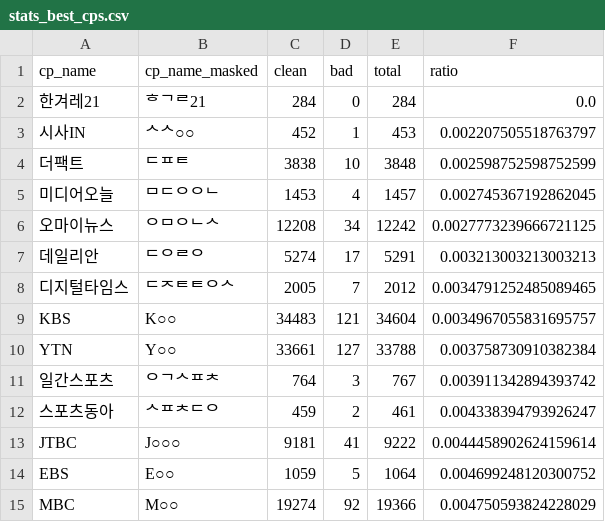
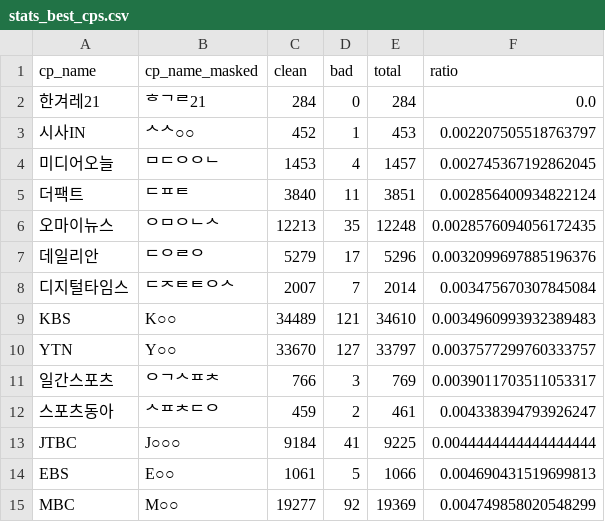
Before and after one commit to newshunter12/done-it-again, a CSV file: _data/stats_best_cps.csv, drawn as a sheet; only a part is shown; the diff covers the shown part only.

```diff
--- a/_data/stats_best_cps.csv
+++ b/_data/stats_best_cps.csv
@@ -3,13 +3,13 @@ cp_name,cp_name_masked,clean,bad,total,ratio
 시사IN,ᄉᄉ○○,452,1,453,0.002207505518763797
-더팩트,ᄃᄑᄐ,3838,10,3848,0.002598752598752599
 미디어오늘,ᄆᄃᄋᄋᄂ,1453,4,1457,0.002745367192862045
-오마이뉴스,ᄋᄆᄋᄂᄉ,12208,34,12242,0.0027773239666721125
-데일리안,ᄃᄋᄅᄋ,5274,17,5291,0.003213003213003213
-디지털타임스,ᄃᄌᄐᄐᄋᄉ,2005,7,2012,0.0034791252485089465
-KBS,K○○,34483,121,34604,0.0034967055831695757
-YTN,Y○○,33661,127,33788,0.003758730910382384
-일간스포츠,ᄋᄀᄉᄑᄎ,764,3,767,0.003911342894393742
+더팩트,ᄃᄑᄐ,3840,11,3851,0.002856400934822124
+오마이뉴스,ᄋᄆᄋᄂᄉ,12213,35,12248,0.0028576094056172435
+데일리안,ᄃᄋᄅᄋ,5279,17,5296,0.0032099697885196376
+디지털타임스,ᄃᄌᄐᄐᄋᄉ,2007,7,2014,0.003475670307845084
+KBS,K○○,34489,121,34610,0.0034960993932389483
+YTN,Y○○,33670,127,33797,0.0037577299760333757
+일간스포츠,ᄋᄀᄉᄑᄎ,766,3,769,0.0039011703511053317
 스포츠동아,ᄉᄑᄎᄃᄋ,459,2,461,0.004338394793926247
-JTBC,J○○○,9181,41,9222,0.0044458902624159614
-EBS,E○○,1059,5,1064,0.004699248120300752
-MBC,M○○,19274,92,19366,0.004750593824228029
+JTBC,J○○○,9184,41,9225,0.0044444444444444444
+EBS,E○○,1061,5,1066,0.004690431519699813
+MBC,M○○,19277,92,19369,0.004749858020548299
```
Also changed, not shown: 2 added rows, 2 removed rows and 93 edited cells elsewhere in this file, _data/stats.csv, _data/stats_daily.csv, 2 other files.
